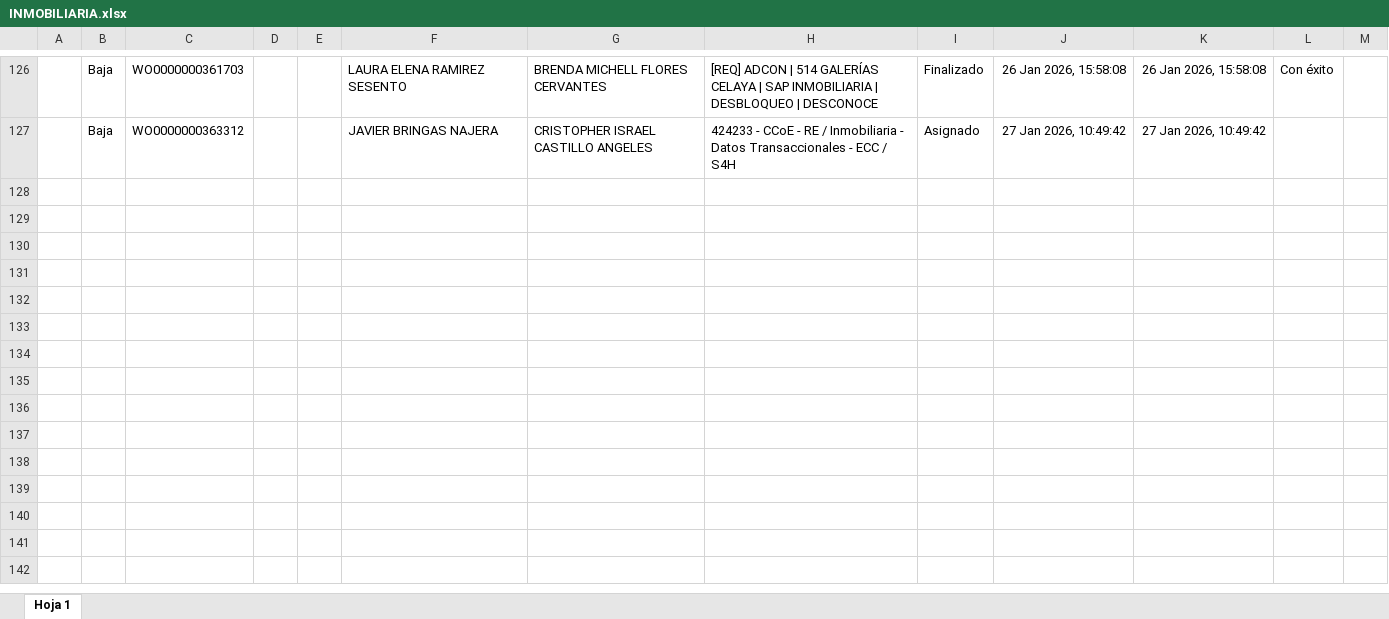
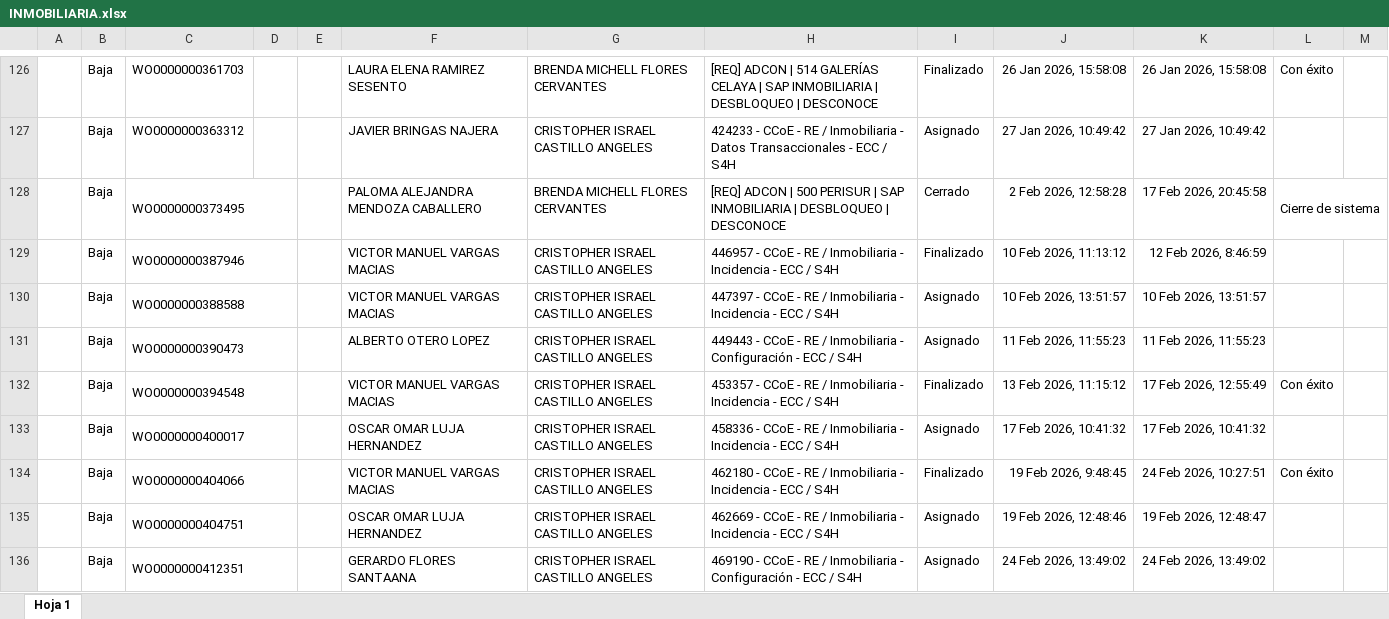
Before and after one commit to eponet89-code/ProyectoFinalnt, an Excel workbook: public/data/INMOBILIARIA.xlsx, sheet Hoja 1, drawn as a sheet; only a part is shown, gaps mark what is left out; values as stored, in another font and other column widths than the file's, no borders; charts and pictures not drawn; the diff names each change by its address in the sheet, - before the commit and + after, or states it on an @@ line.

Commit message:
cambie inmobiliaria bien

```diff
--- a/public/data/INMOBILIARIA.xlsx (sheet Hoja 1)
+++ b/public/data/INMOBILIARIA.xlsx (sheet Hoja 1)
+row 128:  | Baja | WO0000000373495 |  |  | PALOMA ALEJANDRA MENDOZA CABALLERO | BRENDA MICHELL FLORES CERVANTES | [REQ] ADCON | 500 PERISUR | SAP INMOBILIARIA | DESBLOQUEO | DESCONOCE | Cerrado | 2 Feb 2026, 12:58:28 | 17 Feb 2026, 20:45:58 | Cierre de sistema
+row 129:  | Baja | WO0000000387946 |  |  | VICTOR MANUEL VARGAS MACIAS | CRISTOPHER ISRAEL CASTILLO ANGELES | 446957 - CCoE - RE / Inmobiliaria - Incidencia - ECC / S4H | Finalizado | 10 Feb 2026, 11:13:12 | 12 Feb 2026, 8:46:59
+row 130:  | Baja | WO0000000388588 |  |  | VICTOR MANUEL VARGAS MACIAS | CRISTOPHER ISRAEL CASTILLO ANGELES | 447397 - CCoE - RE / Inmobiliaria - Incidencia - ECC / S4H | Asignado | 10 Feb 2026, 13:51:57 | 10 Feb 2026, 13:51:57
+row 131:  | Baja | WO0000000390473 |  |  | ALBERTO OTERO LOPEZ | CRISTOPHER ISRAEL CASTILLO ANGELES | 449443 - CCoE - RE / Inmobiliaria - Configuración - ECC / S4H | Asignado | 11 Feb 2026, 11:55:23 | 11 Feb 2026, 11:55:23
+row 132:  | Baja | WO0000000394548 |  |  | VICTOR MANUEL VARGAS MACIAS | CRISTOPHER ISRAEL CASTILLO ANGELES | 453357 - CCoE - RE / Inmobiliaria - Incidencia - ECC / S4H | Finalizado | 13 Feb 2026, 11:15:12 | 17 Feb 2026, 12:55:49 | Con éxito
+row 133:  | Baja | WO0000000400017 |  |  | OSCAR OMAR LUJA HERNANDEZ | CRISTOPHER ISRAEL CASTILLO ANGELES | 458336 - CCoE - RE / Inmobiliaria - Incidencia - ECC / S4H | Asignado | 17 Feb 2026, 10:41:32 | 17 Feb 2026, 10:41:32
+row 134:  | Baja | WO0000000404066 |  |  | VICTOR MANUEL VARGAS MACIAS | CRISTOPHER ISRAEL CASTILLO ANGELES | 462180 - CCoE - RE / Inmobiliaria - Incidencia - ECC / S4H | Finalizado | 19 Feb 2026, 9:48:45 | 24 Feb 2026, 10:27:51 | Con éxito
+row 135:  | Baja | WO0000000404751 |  |  | OSCAR OMAR LUJA HERNANDEZ | CRISTOPHER ISRAEL CASTILLO ANGELES | 462669 - CCoE - RE / Inmobiliaria - Incidencia - ECC / S4H | Asignado | 19 Feb 2026, 12:48:46 | 19 Feb 2026, 12:48:47
+row 136:  | Baja | WO0000000412351 |  |  | GERARDO FLORES SANTAANA | CRISTOPHER ISRAEL CASTILLO ANGELES | 469190 - CCoE - RE / Inmobiliaria - Configuración - ECC / S4H | Asignado | 24 Feb 2026, 13:49:02 | 24 Feb 2026, 13:49:02
```
